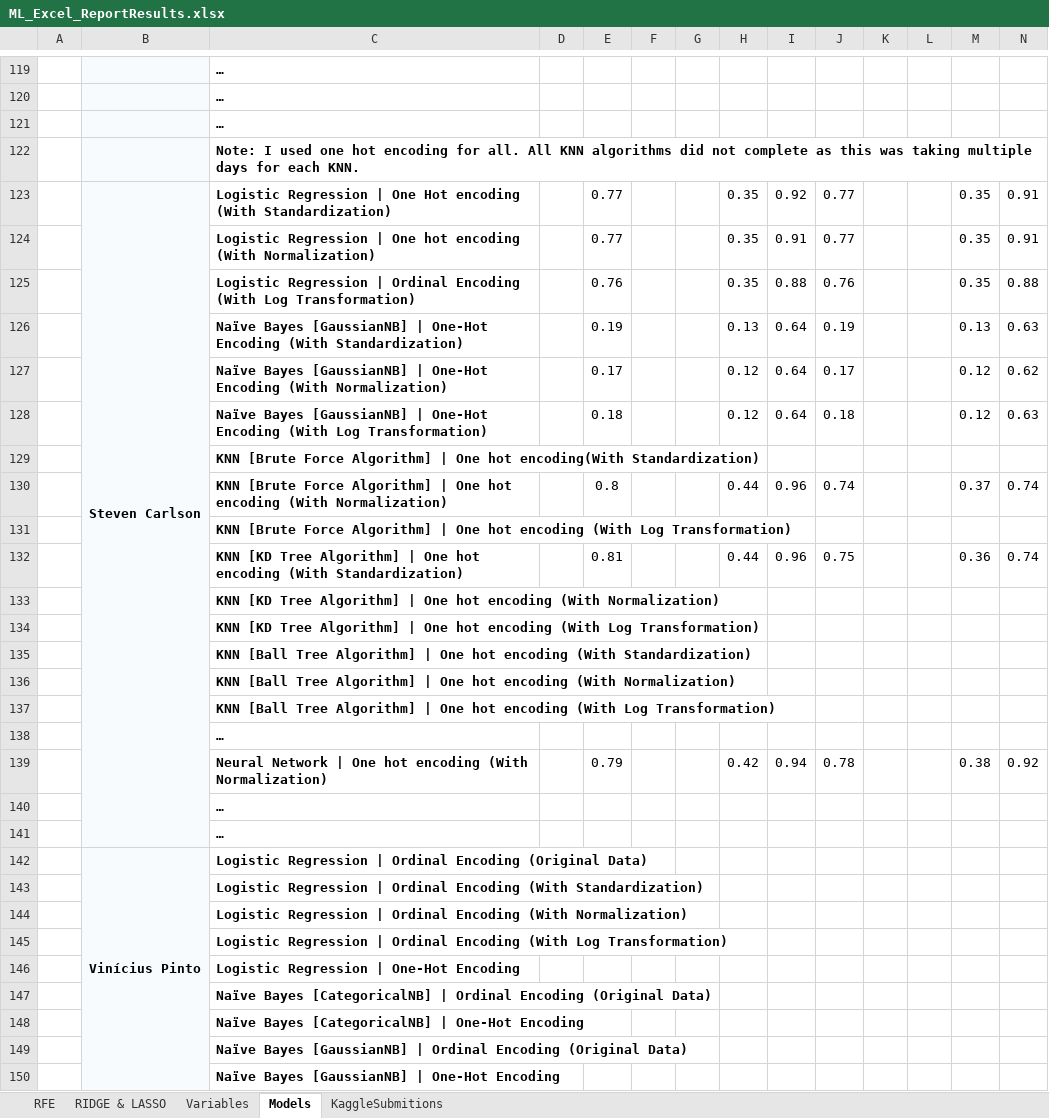
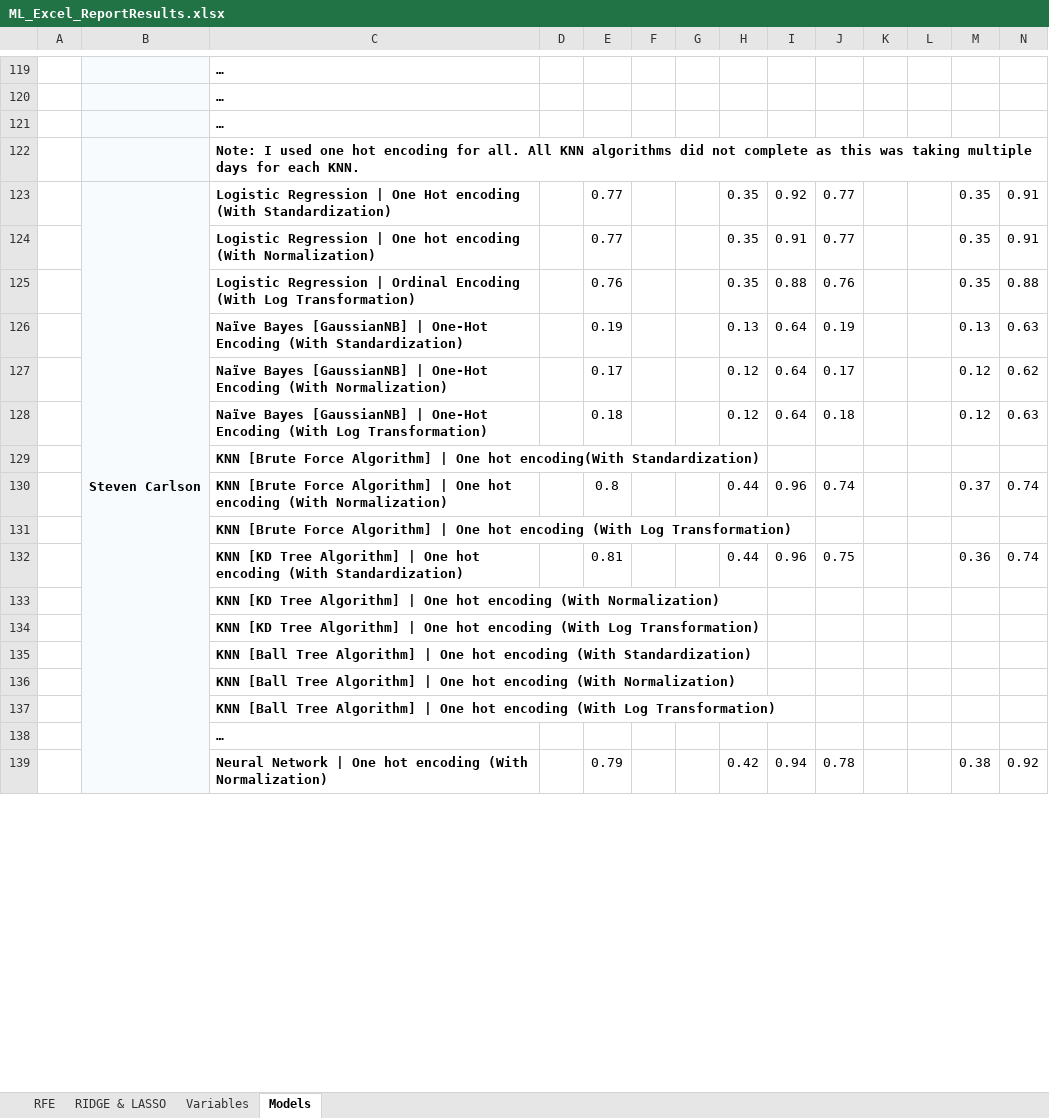
Before and after one commit to Silvestre17/ML_24.25_Project_Group33, an Excel workbook: ML_Excel_ReportResults.xlsx, sheet Models, drawn as a sheet; only a part is shown, gaps mark what is left out; values as stored, in another font and other column widths than the file's, no borders; conditional formats not drawn; removed rows and columns are numbered as before the commit, all else as after; rows hold the shown columns only; the diff covers the shown part only; the diff names each change by its address in the sheet, - before the commit and + after, or states it on an @@ line.

```diff
--- a/ML_Excel_ReportResults.xlsx (sheet Models)
+++ b/ML_Excel_ReportResults.xlsx (sheet Models)
@@ sheet tab hidden: KaggleSubmitions @@
-B123:B141 merged
+B123:B141 merged
-row 140:  |  | …
-row 141:  |  | …
-row 142:  | Vinícius Pinto | Logistic Regression | Ordinal Encoding (Original Data)
-row 143:  |  | Logistic Regression | Ordinal Encoding (With Standardization)
-row 144:  |  | Logistic Regression | Ordinal Encoding (With Normalization)
-row 145:  |  | Logistic Regression | Ordinal Encoding (With Log Transformation)
-row 146:  |  | Logistic Regression | One-Hot Encoding
-row 147:  |  | Naïve Bayes [CategoricalNB] | Ordinal Encoding (Original Data)
-row 148:  |  | Naïve Bayes [CategoricalNB] | One-Hot Encoding
-row 149:  |  | Naïve Bayes [GaussianNB] | Ordinal Encoding (Original Data)
-row 150:  |  | Naïve Bayes [GaussianNB] | One-Hot Encoding
```
Also changed, not shown: 10 added rows, 27 removed rows and 2 edited cells elsewhere in this sheet, sheet Variables, sheet RIDGE & LASSO, 11 other files.
